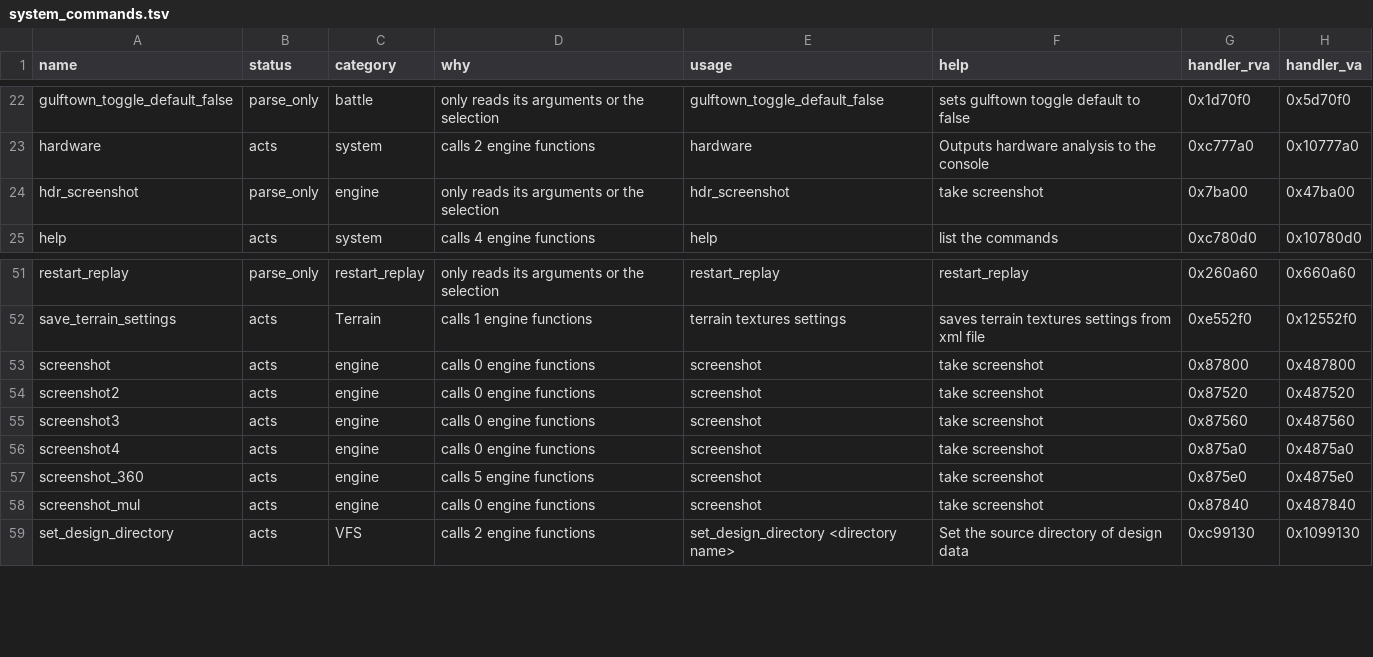
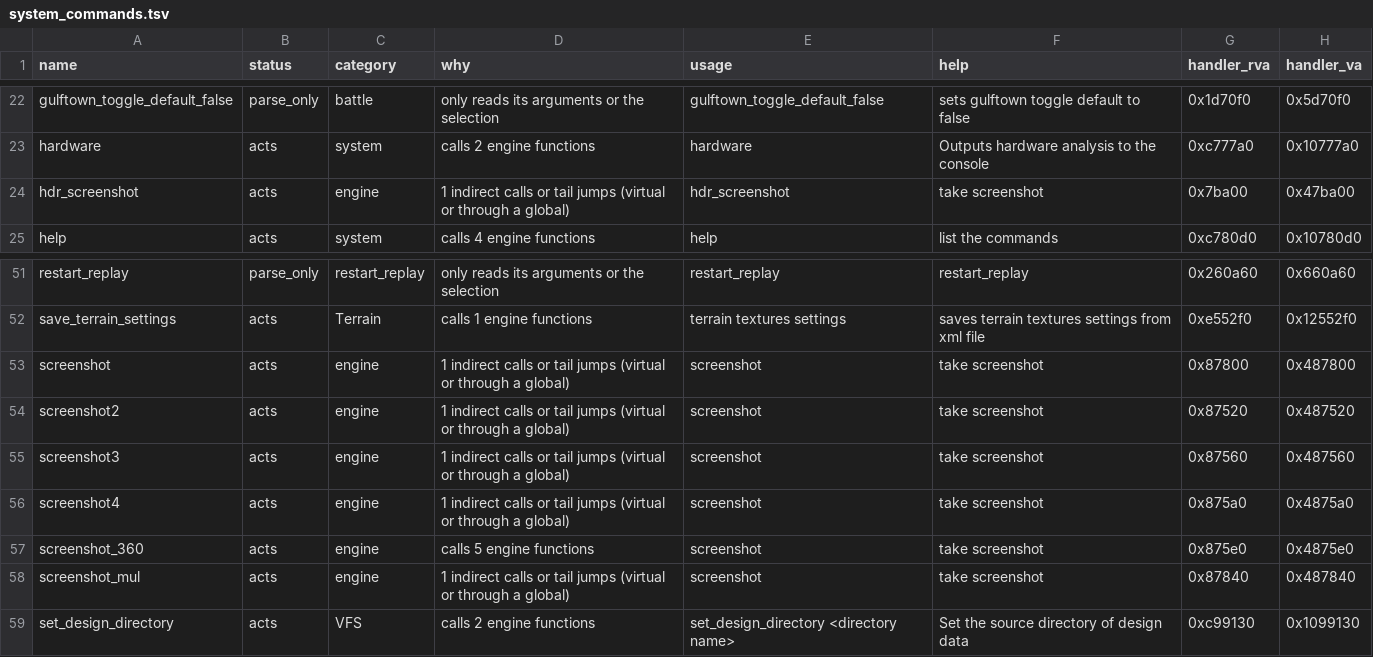
Before and after one commit to liam-rowley/napoleon-remastered, a TSV file: proxy/runs/20261029_j15re/system_commands.tsv, drawn as a sheet; only a part is shown, gaps mark what is left out.

```diff
--- a/proxy/runs/20261029_j15re/system_commands.tsv
+++ b/proxy/runs/20261029_j15re/system_commands.tsv
@@ -23,3 +23,3 @@ gulftown_toggle_default_false	parse_only	battle	only reads its arguments or the
 hardware	acts	system	calls 2 engine functions	hardware	Outputs hardware analysis to the console	0xc777a0	0x10777a0
-hdr_screenshot	parse_only	engine	only reads its arguments or the selection	hdr_screenshot	take screenshot	0x7ba00	0x47ba00
+hdr_screenshot	acts	engine	1 indirect calls or tail jumps (virtual or through a global)	hdr_screenshot	take screenshot	0x7ba00	0x47ba00
 help	acts	system	calls 4 engine functions	help	list the commands	0xc780d0	0x10780d0
@@ -52,8 +52,8 @@ restart_replay	parse_only	restart_replay	only reads its arguments or the selecti
 save_terrain_settings	acts	Terrain	calls 1 engine functions	 terrain textures settings	saves terrain textures  settings from xml file	0xe552f0	0x12552f0
-screenshot	acts	engine	calls 0 engine functions	screenshot	take screenshot	0x87800	0x487800
-screenshot2	acts	engine	calls 0 engine functions	screenshot	take screenshot	0x87520	0x487520
-screenshot3	acts	engine	calls 0 engine functions	screenshot	take screenshot	0x87560	0x487560
-screenshot4	acts	engine	calls 0 engine functions	screenshot	take screenshot	0x875a0	0x4875a0
+screenshot	acts	engine	1 indirect calls or tail jumps (virtual or through a global)	screenshot	take screenshot	0x87800	0x487800
+screenshot2	acts	engine	1 indirect calls or tail jumps (virtual or through a global)	screenshot	take screenshot	0x87520	0x487520
+screenshot3	acts	engine	1 indirect calls or tail jumps (virtual or through a global)	screenshot	take screenshot	0x87560	0x487560
+screenshot4	acts	engine	1 indirect calls or tail jumps (virtual or through a global)	screenshot	take screenshot	0x875a0	0x4875a0
 screenshot_360	acts	engine	calls 5 engine functions	screenshot	take screenshot	0x875e0	0x4875e0
-screenshot_mul	acts	engine	calls 0 engine functions	screenshot	take screenshot	0x87840	0x487840
+screenshot_mul	acts	engine	1 indirect calls or tail jumps (virtual or through a global)	screenshot	take screenshot	0x87840	0x487840
 set_design_directory	acts	VFS	calls 2 engine functions	set_design_directory <directory name>	Set the source directory of design data	0xc99130	0x1099130
```
Also changed, not shown: proxy/runs/20261029_j15re/campaign_commands.tsv, 4 other files.
